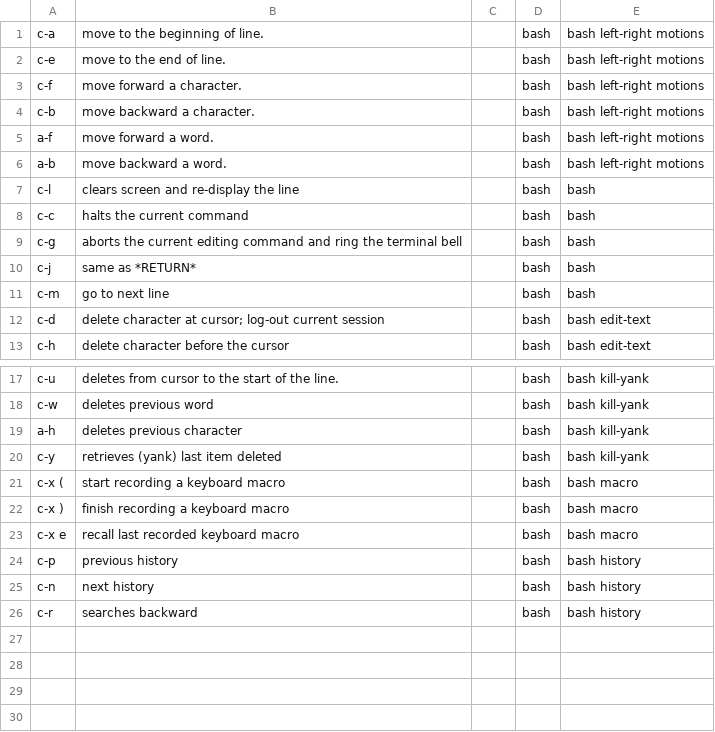
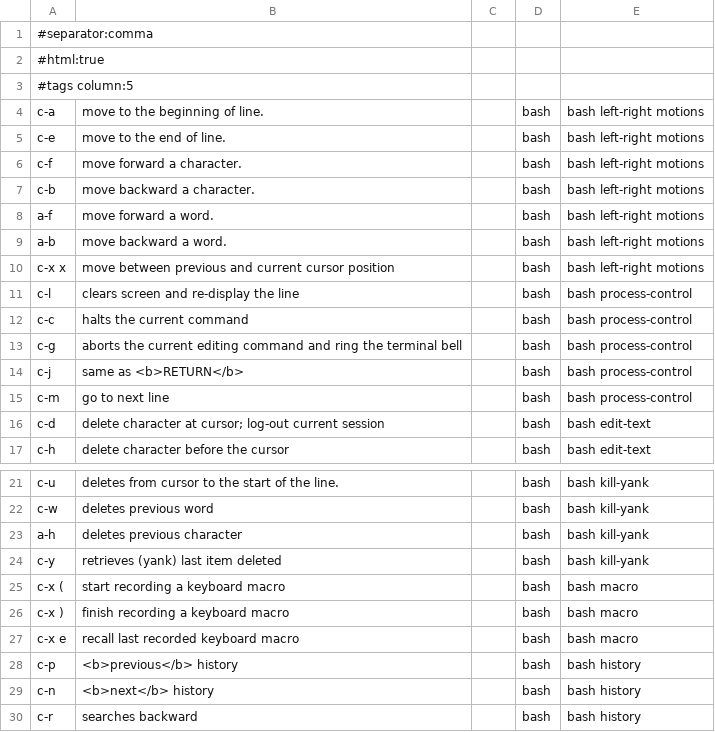
Before and after one commit to jmbealer/My_Wiki, a CSV file: anki/bash-anki.csv, drawn as a sheet; only a part is shown, gaps mark what is left out.

Commit message:
working on anki

```diff
--- a/anki/bash-anki.csv
+++ b/anki/bash-anki.csv
@@ -1 +1,4 @@
+#separator:comma
+#html:true
+#tags column:5
 c-a,move to the beginning of line.,,bash,bash left-right motions
@@ -6,7 +9,8 @@ a-f,move forward a word.,,bash,bash left-right motions
 a-b,move backward a word.,,bash,bash left-right motions
-c-l,clears screen and re-display the line,,bash,bash
-c-c,halts the current command,,bash,bash
-c-g,aborts the current editing command and ring the terminal bell,,bash,bash
-c-j,same as *RETURN*,,bash,bash
-c-m,go to next line,,bash,bash
+c-x x,move between previous and current cursor position,,bash,bash left-right motions
+c-l,clears screen and re-display the line,,bash,bash process-control
+c-c,halts the current command,,bash,bash process-control
+c-g,aborts the current editing command and ring the terminal bell,,bash,bash process-control
+c-j,same as <b>RETURN</b>,,bash,bash process-control
+c-m,go to next line,,bash,bash process-control
 c-d,delete character at cursor; log-out current session,,bash,bash edit-text
@@ -23,4 +27,4 @@ c-x ),finish recording a keyboard macro,,bash,bash macro
 c-x e,recall last recorded keyboard macro,,bash,bash macro
-c-p,previous history,,bash,bash history
-c-n,next history,,bash,bash history
+c-p,<b>previous</b> history,,bash,bash history
+c-n,<b>next</b> history,,bash,bash history
 c-r,searches backward,,bash,bash history
```
Also changed, not shown: 2 other files.
